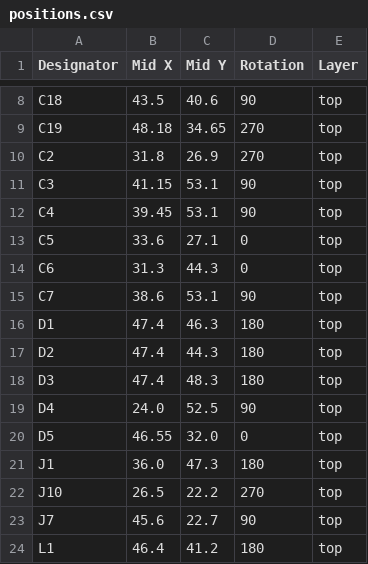
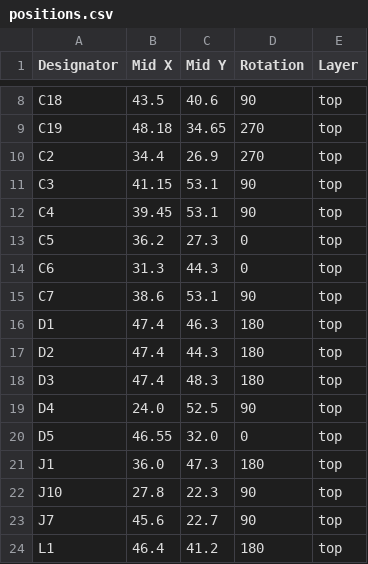
Before and after one commit to revk/ESP32-GFX, a CSV file: PCB/EPDBat/production/positions.csv, drawn as a sheet; only a part is shown, gaps mark what is left out.

```diff
--- a/PCB/EPDBat/production/positions.csv
+++ b/PCB/EPDBat/production/positions.csv
@@ -9,6 +9,6 @@ C18,43.5,40.6,90,top
 C19,48.18,34.65,270,top
-C2,31.8,26.9,270,top
+C2,34.4,26.9,270,top
 C3,41.15,53.1,90,top
 C4,39.45,53.1,90,top
-C5,33.6,27.1,0,top
+C5,36.2,27.3,0,top
 C6,31.3,44.3,0,top
@@ -21,3 +21,3 @@ D5,46.55,32.0,0,top
 J1,36.0,47.3,180,top
-J10,26.5,22.2,270,top
+J10,27.8,22.3,90,top
 J7,45.6,22.7,90,top
```
Also changed, not shown: PCB/EPDBat/production/bom.csv, 5 other files.
